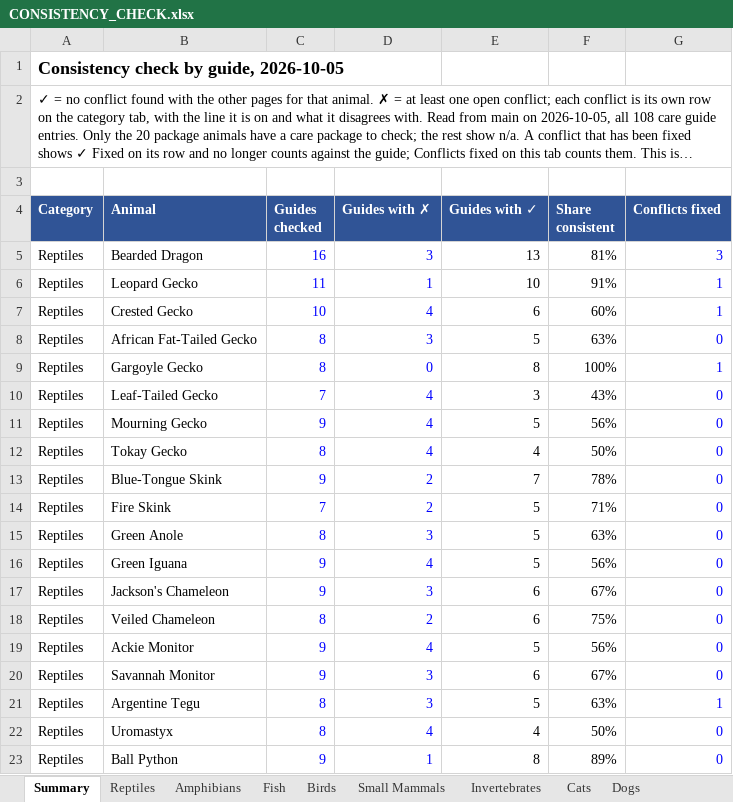
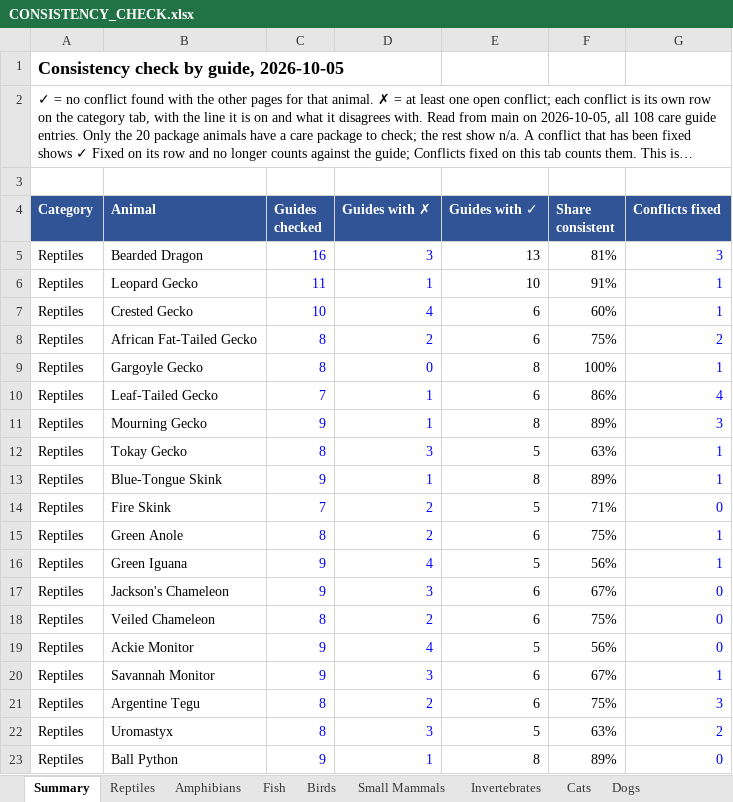
Before and after one commit to mrd1030/beastlyfactss, an Excel workbook: CONSISTENCY_CHECK.xlsx, sheet Summary, drawn as a sheet; only a part is shown; long unchanged cells end in …; values as stored, in another font and other column widths than the file's, no borders; the diff covers the shown part only; the diff names each change by its address in the sheet, - before the commit and + after, or states it on an @@ line.

```diff
--- a/CONSISTENCY_CHECK.xlsx (sheet Summary)
+++ b/CONSISTENCY_CHECK.xlsx (sheet Summary)
-D8 (Guides with ✗): 3
+D8 (Guides with ✗): 2
-E8 (Guides with ✓): 5
+E8 (Guides with ✓): 6
-F8 (Share consistent): 63%
+F8 (Share consistent): 75%
-G8 (Conflicts fixed): 0
+G8 (Conflicts fixed): 2
-D10:D11 (Guides with ✗): 4
+D10:D11 (Guides with ✗): 1
-E10 (Guides with ✓): 3
+E10 (Guides with ✓): 6
-F10 (Share consistent): 43%
+F10 (Share consistent): 86%
-G10 (Conflicts fixed): 0
+G10 (Conflicts fixed): 4
-E11 (Guides with ✓): 5
+E11 (Guides with ✓): 8
-F11 (Share consistent): 56%
+F11 (Share consistent): 89%
-G11 (Conflicts fixed): 0
+G11 (Conflicts fixed): 3
-D12 (Guides with ✗): 4
+D12 (Guides with ✗): 3
-E12 (Guides with ✓): 4
+E12 (Guides with ✓): 5
-F12 (Share consistent): 50%
+F12 (Share consistent): 63%
-G12:G13 (Conflicts fixed): 0
+G12:G13 (Conflicts fixed): 1
-D13 (Guides with ✗): 2
+D13 (Guides with ✗): 1
-E13 (Guides with ✓): 7
+E13 (Guides with ✓): 8
-F13 (Share consistent): 78%
+F13 (Share consistent): 89%
-D15 (Guides with ✗): 3
+D15 (Guides with ✗): 2
-E15 (Guides with ✓): 5
+E15 (Guides with ✓): 6
-F15 (Share consistent): 63%
+F15 (Share consistent): 75%
-G15:G16 (Conflicts fixed): 0
+G15:G16 (Conflicts fixed): 1
-G20 (Conflicts fixed): 0
+G20 (Conflicts fixed): 1
-D21 (Guides with ✗): 3
+D21 (Guides with ✗): 2
-E21 (Guides with ✓): 5
+E21 (Guides with ✓): 6
-F21 (Share consistent): 63%
+F21 (Share consistent): 75%
-G21 (Conflicts fixed): 1
+G21 (Conflicts fixed): 3
-D22 (Guides with ✗): 4
+D22 (Guides with ✗): 3
-E22 (Guides with ✓): 4
+E22 (Guides with ✓): 5
-F22 (Share consistent): 50%
+F22 (Share consistent): 63%
-G22 (Conflicts fixed): 0
+G22 (Conflicts fixed): 2
```
Also changed, not shown: 1 added row, 1 removed row and 26 edited cells elsewhere in this sheet, sheet Reptiles, 27 other files.
